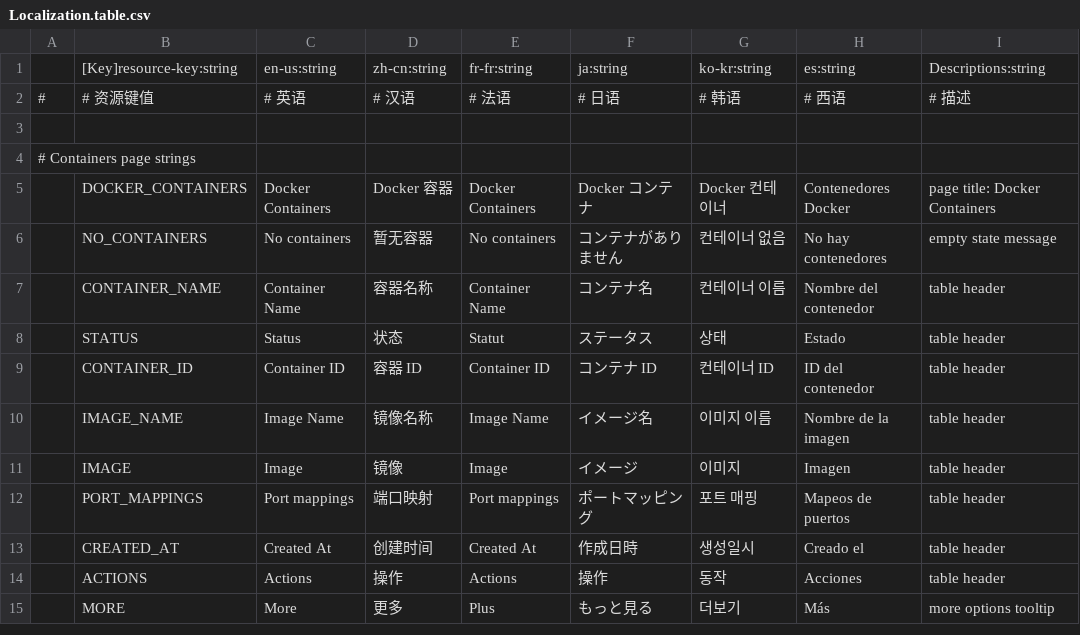
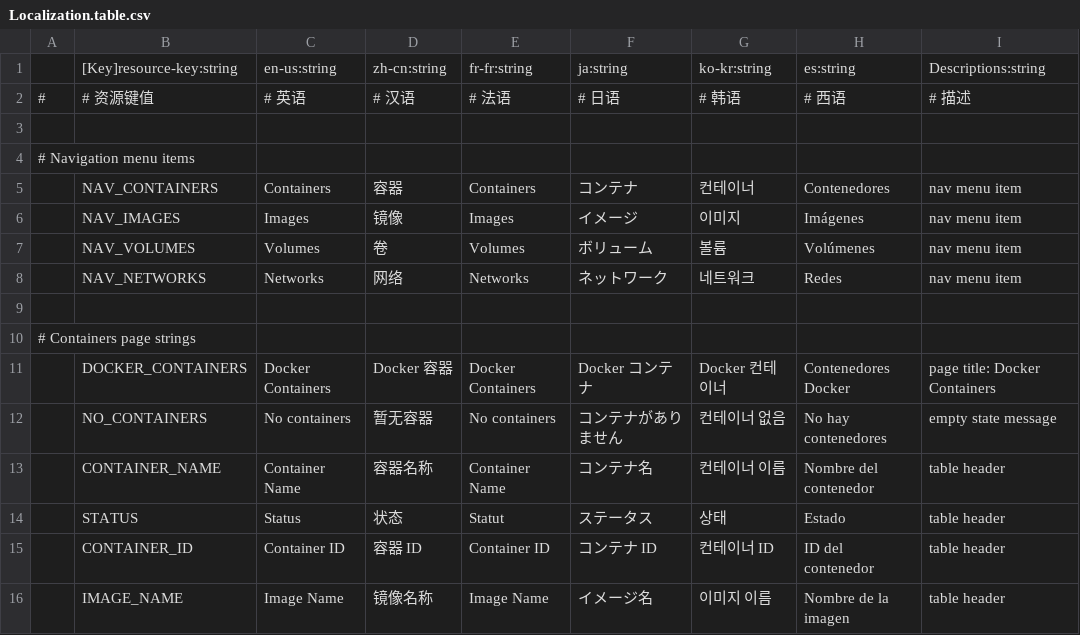
Before and after one commit to fengb3/Docker.Dotnet.UI, a CSV file: Docker.Dotnet.UI/ImmutableTables/Localization.table.csv, drawn as a sheet; only a part is shown; the shorter side is filled out with more unchanged rows.

```diff
--- a/Docker.Dotnet.UI/ImmutableTables/Localization.table.csv
+++ b/Docker.Dotnet.UI/ImmutableTables/Localization.table.csv
@@ -3,2 +3,8 @@
 
+# Navigation menu items,,,,,,,,
+" ",NAV_CONTAINERS,Containers,容器,Containers,コンテナ,컨테이너,Contenedores,nav menu item
+" ",NAV_IMAGES,Images,镜像,Images,イメージ,이미지,Imágenes,nav menu item
+" ",NAV_VOLUMES,Volumes,卷,Volumes,ボリューム,볼륨,Volúmenes,nav menu item
+" ",NAV_NETWORKS,Networks,网络,Networks,ネットワーク,네트워크,Redes,nav menu item
+
 # Containers page strings,,,,,,,,
```
Also changed, not shown: 1 other file.
